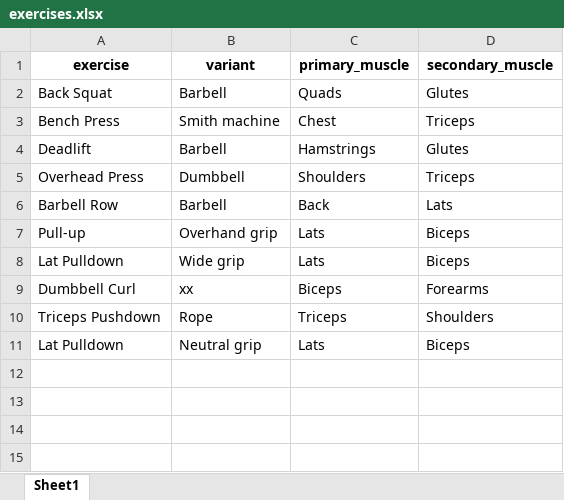
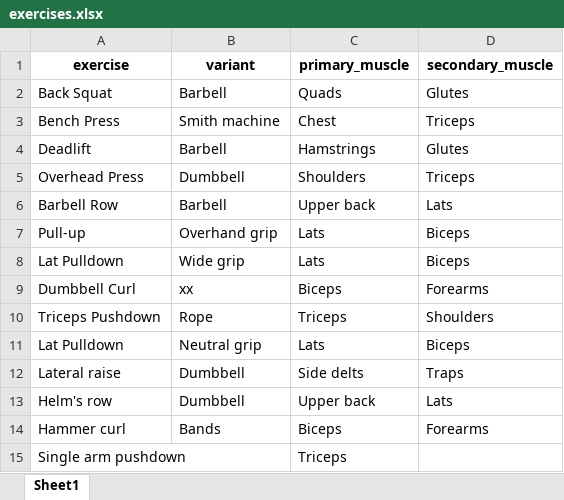
Before and after one commit to Kahzell/Workout_Streamlit_Dashboard, an Excel workbook: data/exercises.xlsx, sheet Sheet1, drawn as a sheet; values as stored, in another font and other column widths than the file's, no borders; the diff names each change by its address in the sheet, - before the commit and + after, or states it on an @@ line.

Commit message:
Refactor authentication handling to improve secrets management and add error handling; update exercises data

```diff
--- a/data/exercises.xlsx (sheet Sheet1)
+++ b/data/exercises.xlsx (sheet Sheet1)
-C6 (primary_muscle): Back
+C6 (primary_muscle): Upper back
+row 12: Lateral raise | Dumbbell | Side delts | Traps
+row 13: Helm's row | Dumbbell | Upper back | Lats
+row 14: Hammer curl | Bands | Biceps | Forearms
+row 15: Single arm pushdown |  | Triceps
```
Also changed, not shown: 3 other files.
